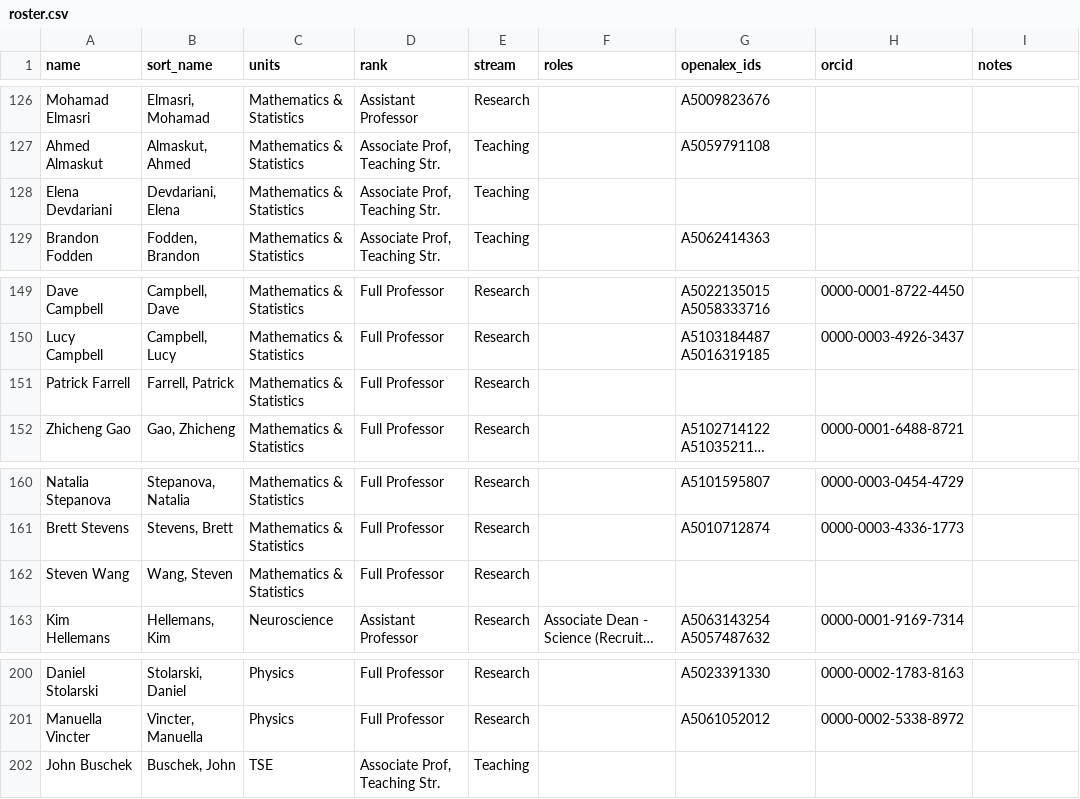
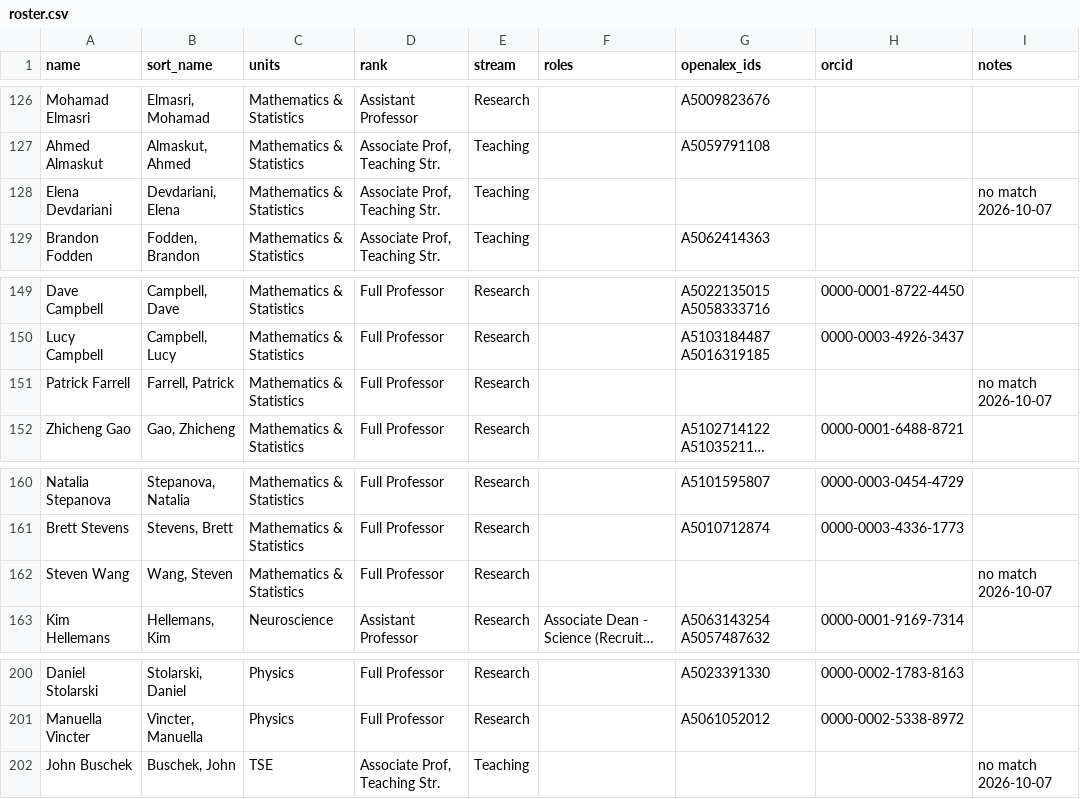
Before and after one commit to BiggarLab/carleton-science-research, a CSV file: config/roster.csv, drawn as a sheet; only a part is shown, gaps mark what is left out; long unchanged cells end in …; the diff covers the shown part only; the diff names each change by its address in the sheet, - before the commit and + after, or states it on an @@ line.

```diff
--- a/config/roster.csv
+++ b/config/roster.csv
-I128 (notes): (empty)
+I128 (notes): no match 2026-10-07
-I151 (notes): (empty)
+I151 (notes): no match 2026-10-07
-I162 (notes): (empty)
+I162 (notes): no match 2026-10-07
-I202 (notes): (empty)
+I202 (notes): no match 2026-10-07
```
Also changed, not shown: 9 edited cells elsewhere in this file, 5 other files.
